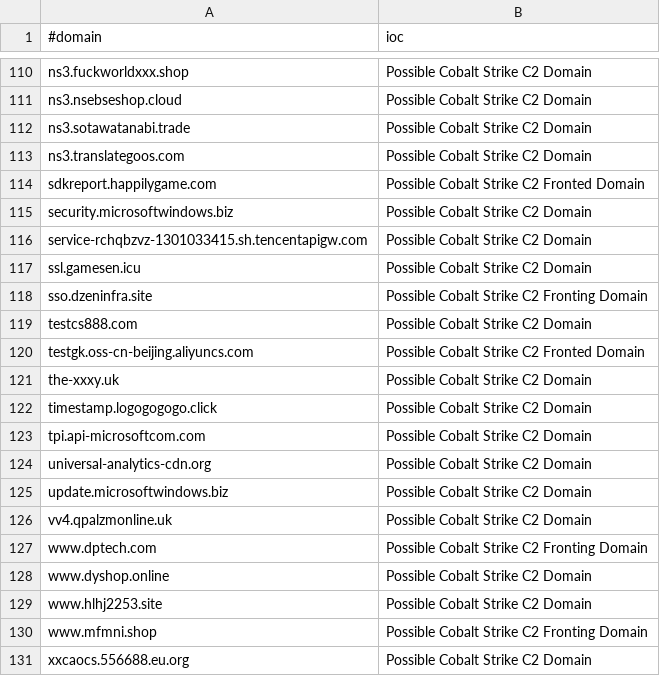
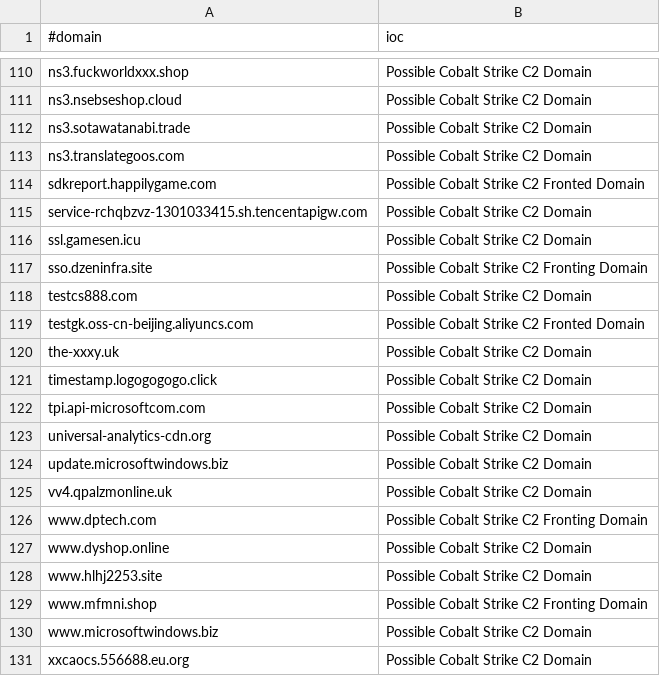
Before and after one commit to Xavier001/IOCs, a CSV file: domainC2s-filter-abused.csv, drawn as a sheet; only a part is shown, gaps mark what is left out; removed rows and columns are numbered as before the commit, all else as after; the diff names each change by its address in the sheet, - before the commit and + after, or states it on an @@ line.

```diff
--- a/domainC2s-filter-abused.csv
+++ b/domainC2s-filter-abused.csv
-row 115: security.microsoftwindows.biz | Possible Cobalt Strike C2 Domain
+row 130: www.microsoftwindows.biz | Possible Cobalt Strike C2 Domain
```
Also changed, not shown: IPC2s.csv, domainC2swithURL.csv, 4 other files.
